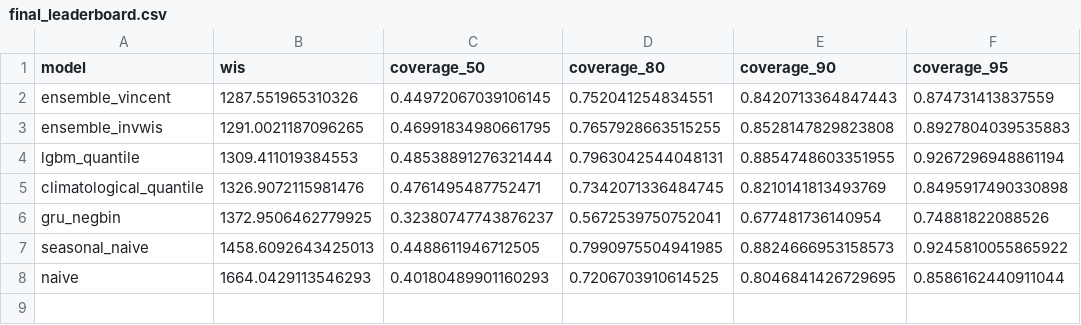
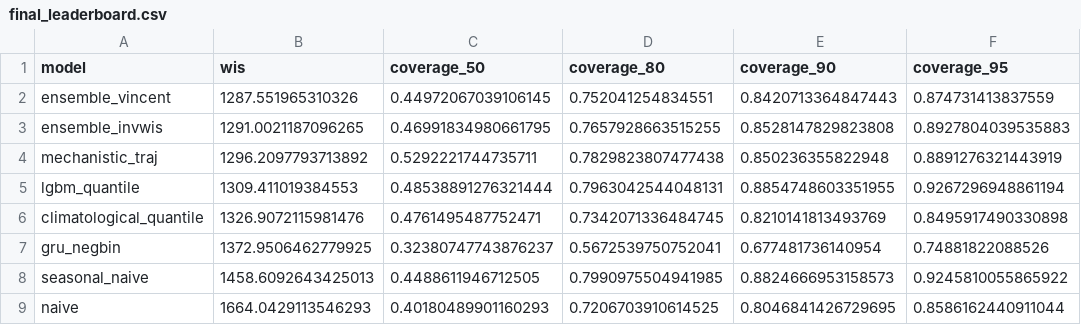
Before and after one commit to kamrul28890/3rd_imdc_purdue_neuralearth, a CSV file: results/metrics/final_leaderboard.csv, drawn as a sheet.

Commit message:
Add Phase 5: semi-mechanistic trajectory model (local EpiScanner reimplementation)
- imdc/models/mechanistic.py: bootstrap ensemble of historical season trajectories
  + Negative-Binomial observation model + Richards-curve parameter extraction.
  EpiScanner API endpoint is down (500) and its fits are computable from local
  case data, so the mechanistic core is reimplemented with no API dependency.
- Best single model by raw mean WIS (1296); by scale-free relative-WIS it is the
  weakest of the strong models (0.551) -- the raw-vs-relative disagreement is a
  key methodological finding. Deliberately excluded from the ensemble (hurts both
  fold-1 tuning and relative-WIS); reported as a 5th comparison model.
- Vincentization ensemble remains the best overall model (WIS 1288).
- 5 mechanistic tests incl. Richards-fit recovery; 52 tests passing.

```diff
--- a/results/metrics/final_leaderboard.csv
+++ b/results/metrics/final_leaderboard.csv
@@ -3,2 +3,3 @@ ensemble_vincent,1287.551965310326,0.44972067039106145,0.752041254834551,0.84207
 ensemble_invwis,1291.0021187096265,0.46991834980661795,0.7657928663515255,0.8528147829823808,0.8927804039535883
+mechanistic_traj,1296.2097793713892,0.5292221744735711,0.7829823807477438,0.850236355822948,0.8891276321443919
 lgbm_quantile,1309.411019384553,0.48538891276321444,0.7963042544048131,0.8854748603351955,0.9267296948861194
```
Also changed, not shown: results/metrics/final_leaderboard_by_fold.csv, 5 other files.
